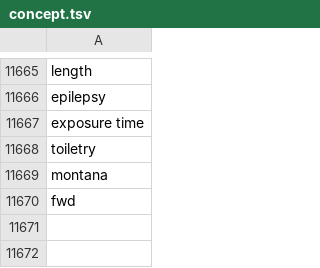
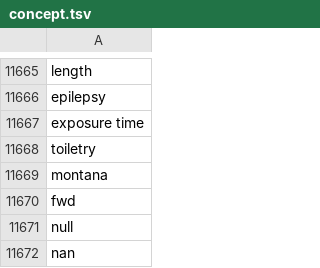
Before and after one commit to amitgajbhiye/biencoder_concept_property, a TSV file: data/generate_embeddding_data/concept.tsv, drawn as a sheet; only a part is shown, gaps mark what is left out; the diff names each change by its address in the sheet, - before the commit and + after, or states it on an @@ line.

```diff
--- a/data/generate_embeddding_data/concept.tsv
+++ b/data/generate_embeddding_data/concept.tsv
+row 11671: null
+row 11672: nan
```
Also changed, not shown: 2 other files.
